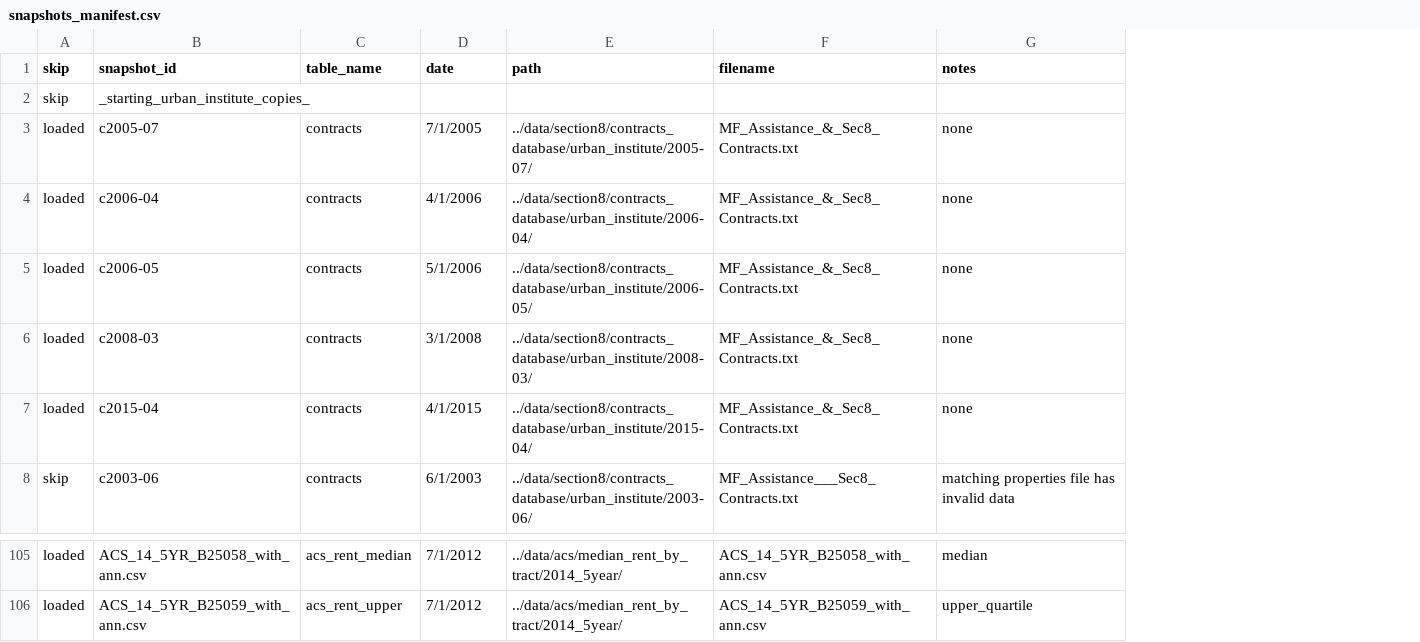
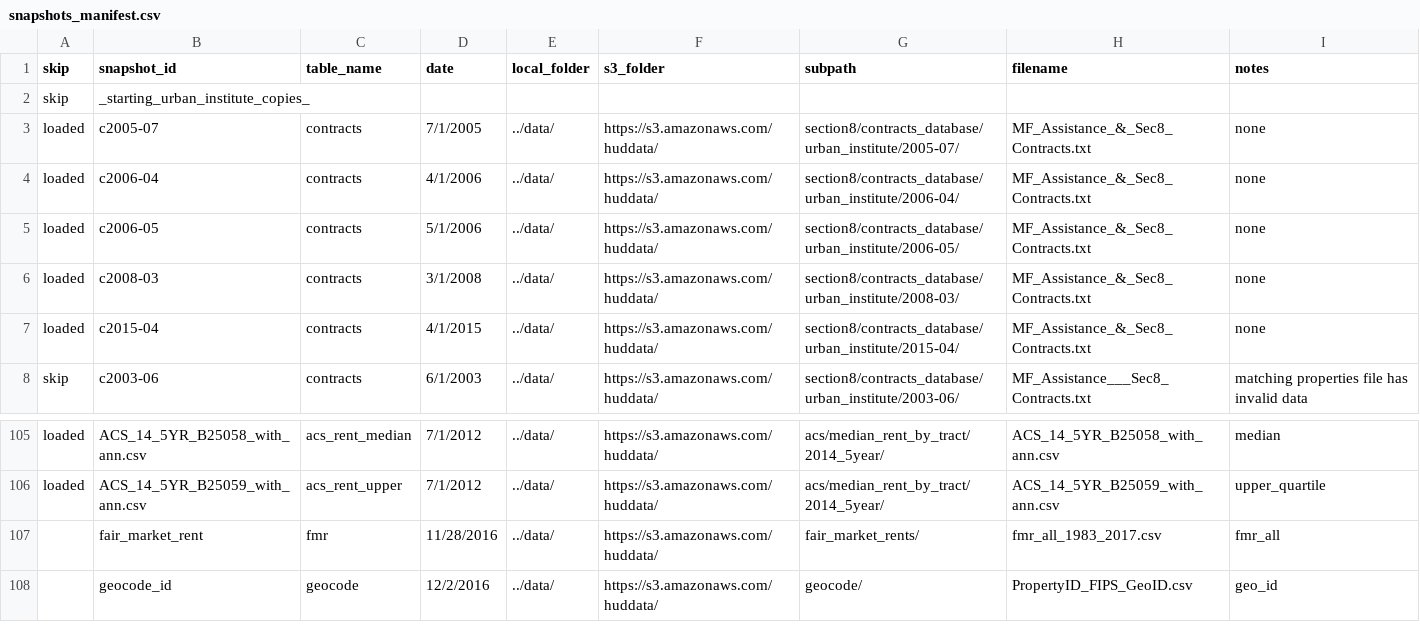
Before and after one commit to DaveDCGIS/housing-risk, a CSV file: ingestion/snapshots_manifest.csv, drawn as a sheet; only a part is shown, gaps mark what is left out; removed rows and columns are numbered as before the commit, all else as after; the diff names each change by its address in the sheet, - before the commit and + after, or states it on an @@ line.

Commit message:
Cleaning up the ingestion script to make it more automatic - download the data if it doesn't exist, and check the manifest in the sql database to make sure the file hasn't been loaded already.
Current status:
-Set up manifest file appropriately
-Sketched out structure, need to add code to actually check if thet file needs to be downloaded or not.
-Have not dealt with checking the manifest in SQL yet, but placeholder if statement is there.

```diff
--- a/ingestion/snapshots_manifest.csv
+++ b/ingestion/snapshots_manifest.csv
-column E (path), rows 3-8: ../data/section8/contracts_database/urban_institute/2005-07/ | ../data/section8/contracts_database/urban_institute/2006-04/ | ../data/section8/contracts_database/urban_institute/2006-05/ | ../data/section8/contracts_database/urban_institute/2008-03/ | ../data/section8/contracts_database/urban_institute/2015-04/ | ../data/section8/contracts_database/urban_institute/2003-06/; rows 105-106: ../data/acs/median_rent_by_tract/2014_5year/ | ../data/acs/median_rent_by_tract/2014_5year/
+column E (local_folder), rows 3-8: all ../data/; rows 105-106: ../data/ | ../data/
+column F (s3_folder), rows 3-8: all https://s3.amazonaws.com/huddata/; rows 105-106: https://s3.amazonaws.com/huddata/ | https://s3.amazonaws.com/huddata/
+column G (subpath), rows 3-8: section8/contracts_database/urban_institute/2005-07/ | section8/contracts_database/urban_institute/2006-04/ | section8/contracts_database/urban_institute/2006-05/ | section8/contracts_database/urban_institute/2008-03/ | section8/contracts_database/urban_institute/2015-04/ | section8/contracts_database/urban_institute/2003-06/; rows 105-106: acs/median_rent_by_tract/2014_5year/ | acs/median_rent_by_tract/2014_5year/
+row 107:  | fair_market_rent | fmr | 11/28/2016 | ../data/ | https://s3.amazonaws.com/huddata/ | fair_market_rents/ | fmr_all_1983_2017.csv | fmr_all
+row 108:  | geocode_id | geocode | 12/2/2016 | ../data/ | https://s3.amazonaws.com/huddata/ | geocode/ | PropertyID_FIPS_GeoID.csv | geo_id
```
Also changed, not shown: 1 other file.
